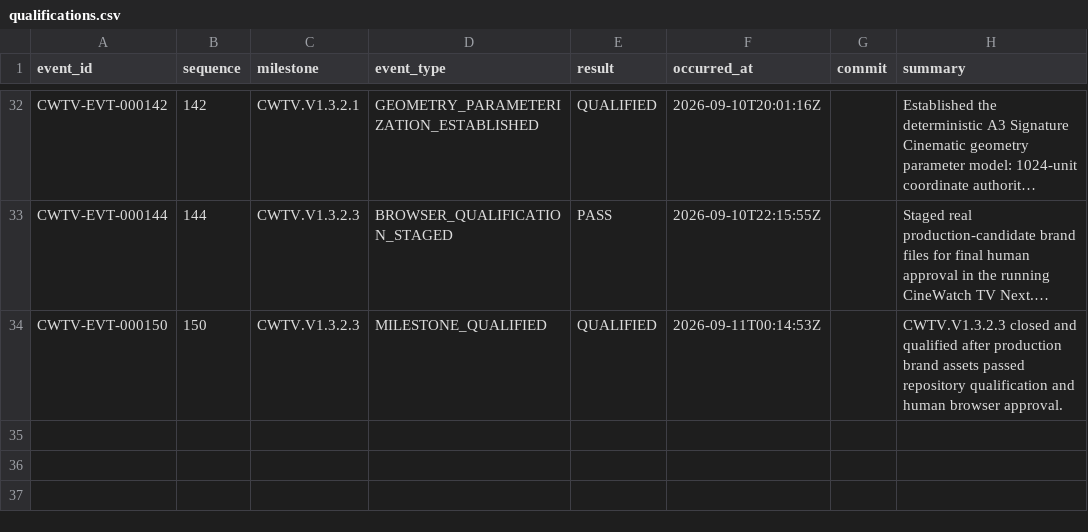
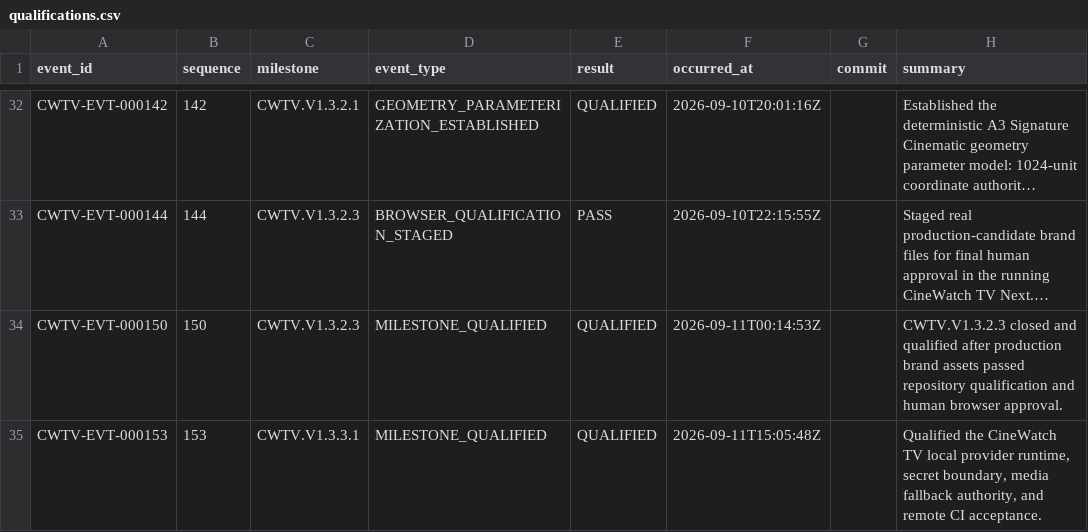
Before and after one commit to Asleki/cinewatch-tv, a CSV file: nexvox/engineering/datasets/qualifications.csv, drawn as a sheet; only a part is shown, gaps mark what is left out; long unchanged cells end in …; the diff names each change by its address in the sheet, - before the commit and + after, or states it on an @@ line.

```diff
--- a/nexvox/engineering/datasets/qualifications.csv
+++ b/nexvox/engineering/datasets/qualifications.csv
+row 35: CWTV-EVT-000153 | 153 | CWTV.V1.3.3.1 | MILESTONE_QUALIFIED | QUALIFIED | 2026-09-11T15:05:48Z |  | Qualified the CineWatch TV local provider runtime, secret boundary, media fallback authority, and remote CI acceptance.
```
Also changed, not shown: nexvox/engineering/datasets/commit-changes.csv, nexvox/engineering/datasets/commits.csv, 15 other files.
